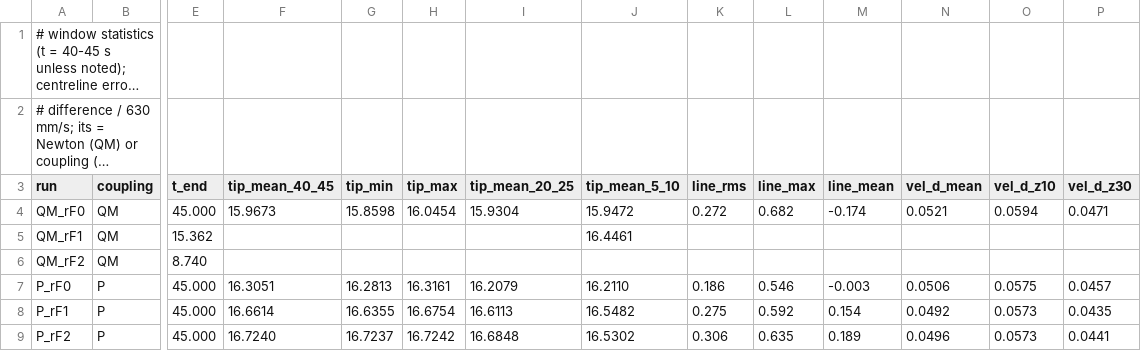
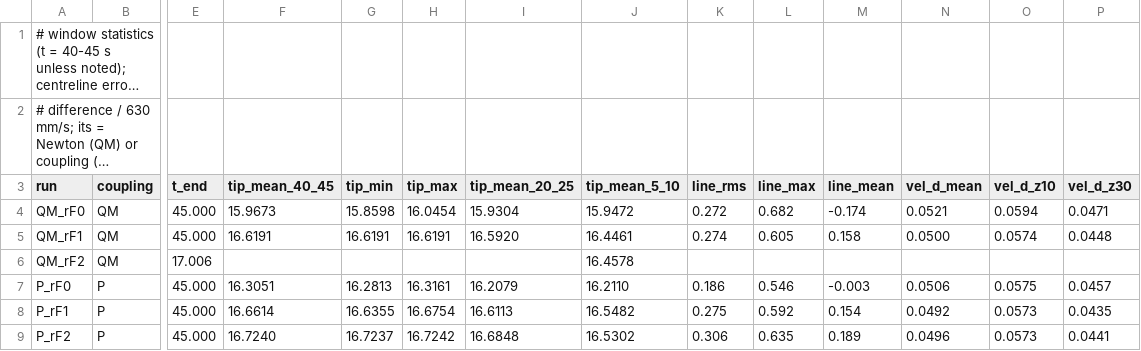
Before and after one commit to philipcardiff/paper-monolithic-fsi, a CSV file: paper-data/hessenthaler/summary.csv, drawn as a sheet; only a part is shown, gaps mark what is left out; long unchanged cells end in …; the diff names each change by its address in the sheet, - before the commit and + after, or states it on an @@ line.

```diff
--- a/paper-data/hessenthaler/summary.csv
+++ b/paper-data/hessenthaler/summary.csv
-E5 (t_end): 15.362
+E5 (t_end): 45.000
-F5 (tip_mean_40_45): (empty)
+F5 (tip_mean_40_45): 16.6191
-G5 (tip_min): (empty)
+G5 (tip_min): 16.6191
-H5 (tip_max): (empty)
+H5 (tip_max): 16.6191
-I5 (tip_mean_20_25): (empty)
+I5 (tip_mean_20_25): 16.5920
-K5 (line_rms): (empty)
+K5 (line_rms): 0.274
-L5 (line_max): (empty)
+L5 (line_max): 0.605
-M5 (line_mean): (empty)
+M5 (line_mean): 0.158
-N5 (vel_d_mean): (empty)
+N5 (vel_d_mean): 0.0500
-O5 (vel_d_z10): (empty)
+O5 (vel_d_z10): 0.0574
-P5 (vel_d_z30): (empty)
+P5 (vel_d_z30): 0.0448
-E6 (t_end): 8.740
+E6 (t_end): 17.006
-J6 (tip_mean_5_10): (empty)
+J6 (tip_mean_5_10): 16.4578
```
Also changed, not shown: paper-data/hessenthaler/centreline.csv, paper-data/hessenthaler/profiles.csv, 4 other files.
